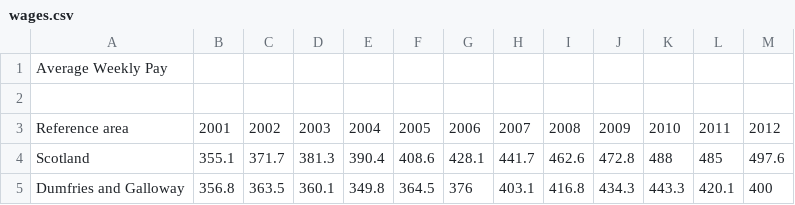
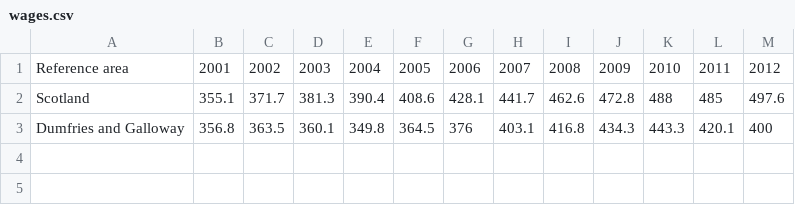
Before and after one commit to isaac-jordan/dumfries-economic-dashboard, a CSV file: dashboard/dashboard/static/data/wages.csv, drawn as a sheet; the diff names each change by its address in the sheet, - before the commit and + after, or states it on an @@ line.

```diff
--- a/dashboard/dashboard/static/data/wages.csv
+++ b/dashboard/dashboard/static/data/wages.csv
-row 1: Average Weekly Pay
-row 2: (empty)
```
Also changed, not shown: dashboard/dashboard/static/data/unemployment.csv, 1 other file.
